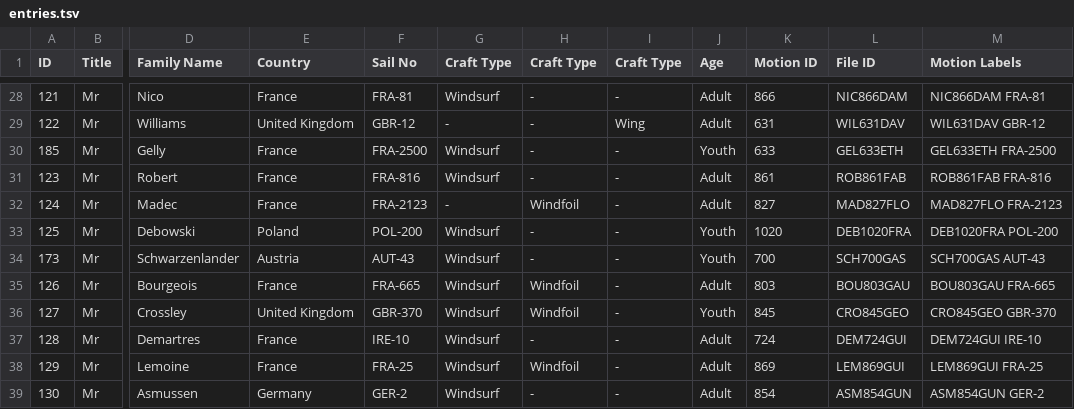
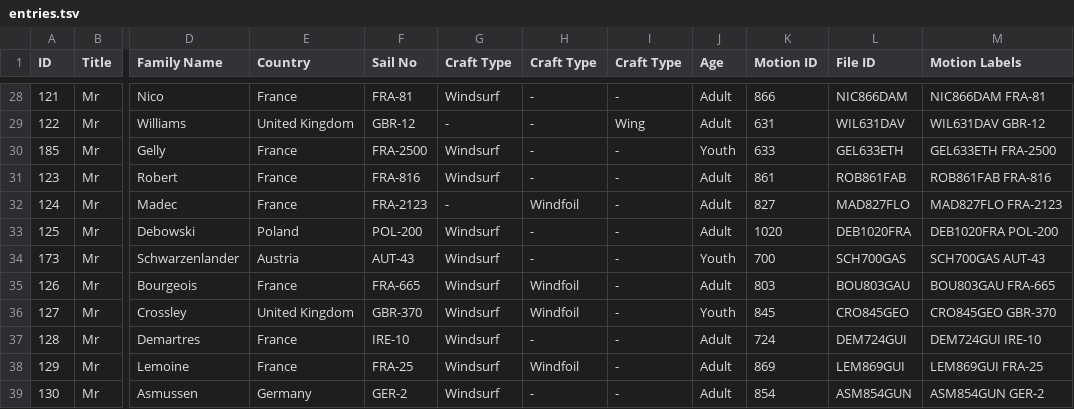
Before and after one commit to Logiqx/wst-results, a TSV file: events/2026/config/entries.tsv, drawn as a sheet; only a part is shown, gaps mark what is left out; the diff names each change by its address in the sheet, - before the commit and + after, or states it on an @@ line.

Commit message:
Franek is not a youth

```diff
--- a/events/2026/config/entries.tsv
+++ b/events/2026/config/entries.tsv
-J33 (Age): Youth
+J33 (Age): Adult
```
Also changed, not shown: 3 other files.
